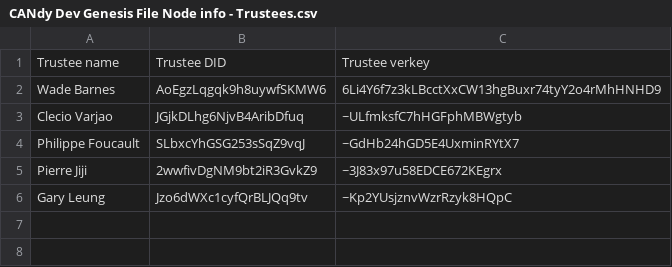
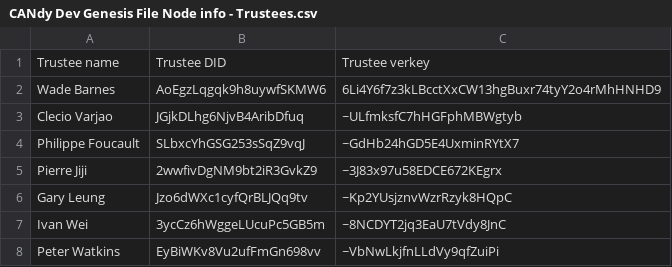
Before and after one commit to ICCS-ISAC/Candy, a CSV file: environments/dev/CANdy Dev Genesis File Node info - Trustees.csv, drawn as a sheet; the diff names each change by its address in the sheet, - before the commit and + after, or states it on an @@ line.

Commit message:
Add Ivan Wei (Ontario), and Peter Watkins (BC) to the list of genesis Trustees
Signed-off-by: Wade Barnes <wade@neoterictech.ca>

```diff
--- a/environments/dev/CANdy Dev Genesis File Node info - Trustees.csv
+++ b/environments/dev/CANdy Dev Genesis File Node info - Trustees.csv
+row 7: Ivan Wei | 3ycCz6hWggeLUcuPc5GB5m | ~8NCDYT2jq3EaU7tVdy8JnC
+row 8: Peter Watkins | EyBiWKv8Vu2ufFmGn698vv | ~VbNwLkjfnLLdVy9qfZuiPi
```
